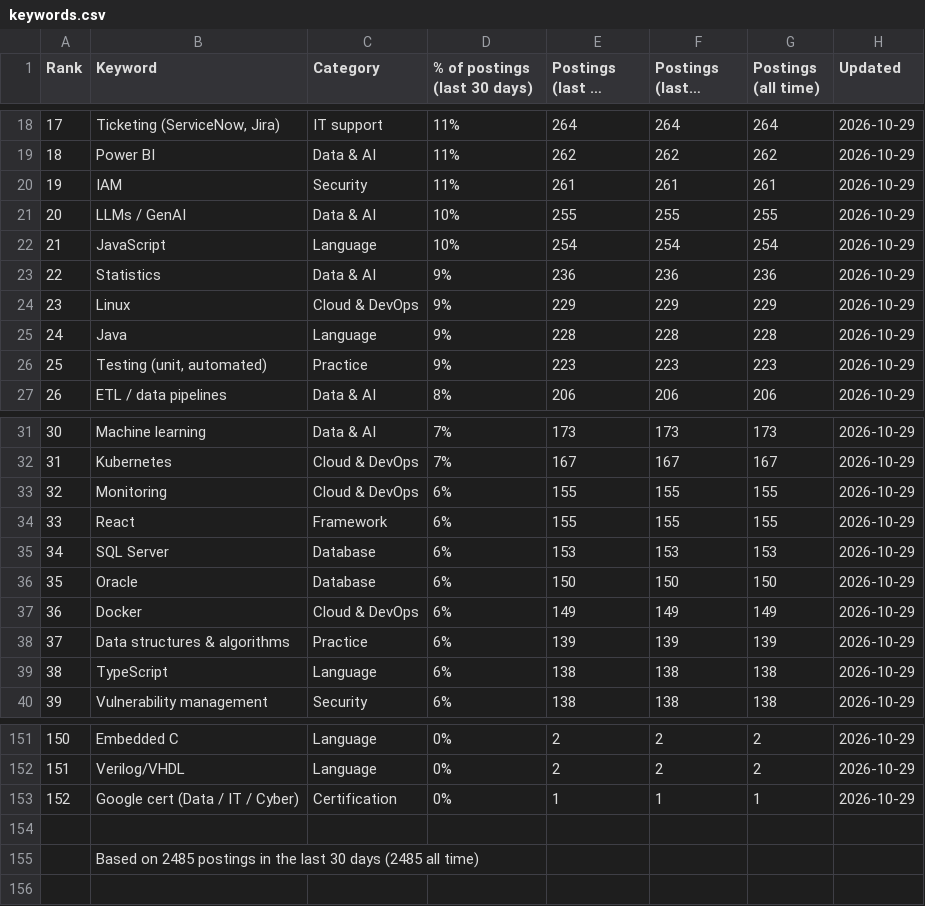
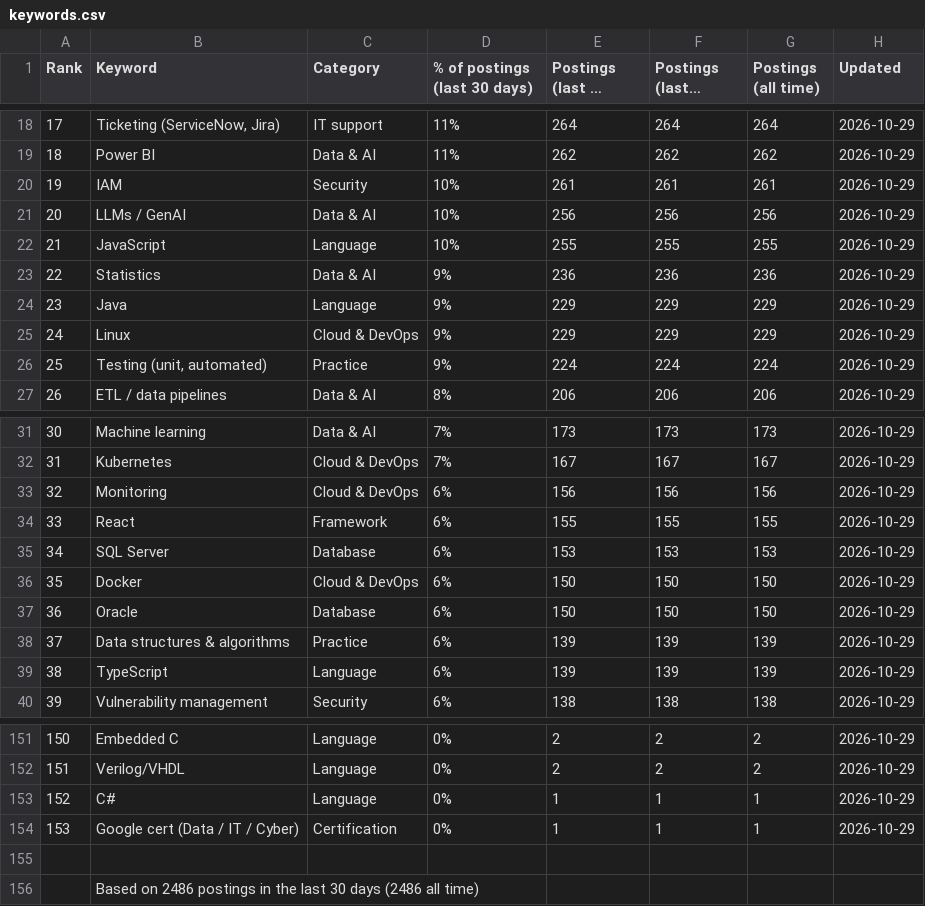
Before and after one commit to sagarh12/canada-jobs-feed, a CSV file: feed/keywords.csv, drawn as a sheet; only a part is shown, gaps mark what is left out; long unchanged cells end in …; removed rows and columns are numbered as before the commit, all else as after; the diff covers the shown part only; the diff names each change by its address in the sheet, - before the commit and + after, or states it on an @@ line.

```diff
--- a/feed/keywords.csv
+++ b/feed/keywords.csv
-D20 (% of postings (last 30 days)): 11%
+D20 (% of postings (last 30 days)): 10%
-E21 (Postings (last 30 days)): 255
+E21 (Postings (last 30 days)): 256
-F21 (Postings (last 7 days)): 255
+F21 (Postings (last 7 days)): 256
-G21 (Postings (all time)): 255
+G21 (Postings (all time)): 256
-E22 (Postings (last 30 days)): 254
+E22 (Postings (last 30 days)): 255
-F22 (Postings (last 7 days)): 254
+F22 (Postings (last 7 days)): 255
-G22 (Postings (all time)): 254
+G22 (Postings (all time)): 255
+row 24: 23 | Java | Language | 9% | 229 | 229 | 229 | 2026-10-29
@@ column A (Rank) renumbered between rows 25 and 154 @@
-row 25: 24 | Java | Language | 9% | 228 | 228 | 228 | 2026-10-29
-E26 (Postings (last 30 days)): 223
+E26 (Postings (last 30 days)): 224
-F26 (Postings (last 7 days)): 223
+F26 (Postings (last 7 days)): 224
-G26 (Postings (all time)): 223
+G26 (Postings (all time)): 224
-E33 (Postings (last 30 days)): 155
+E33 (Postings (last 30 days)): 156
-F33 (Postings (last 7 days)): 155
+F33 (Postings (last 7 days)): 156
-G33 (Postings (all time)): 155
+G33 (Postings (all time)): 156
+row 36: 35 | Docker | Cloud & DevOps | 6% | 150 | 150 | 150 | 2026-10-29
-row 37: 36 | Docker | Cloud & DevOps | 6% | 149 | 149 | 149 | 2026-10-29
-E39 (Postings (last 30 days)): 138
+E39 (Postings (last 30 days)): 139
-F39 (Postings (last 7 days)): 138
+F39 (Postings (last 7 days)): 139
-G39 (Postings (all time)): 138
+G39 (Postings (all time)): 139
+row 153: 152 | C# | Language | 0% | 1 | 1 | 1 | 2026-10-29
-B156 (Keyword): Based on 2485 postings in the last 30 days (2485 all time)
+B156 (Keyword): Based on 2486 postings in the last 30 days (2486 all time)
```
Also changed, not shown: 33 edited cells elsewhere in this file, 3 other files.
